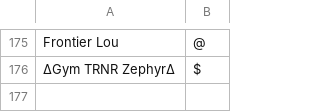
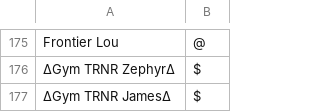
Before and after one commit to Sora-League/Pokemon-Showdown, a CSV file: config/usergroups.csv, drawn as a sheet; only a part is shown, gaps mark what is left out; the diff names each change by its address in the sheet, - before the commit and + after, or states it on an @@ line.

Commit message:
usergroups

```diff
--- a/config/usergroups.csv
+++ b/config/usergroups.csv
+row 177: ∆Gym TRNR James∆ | $
```
Also changed, not shown: 1 other file.
